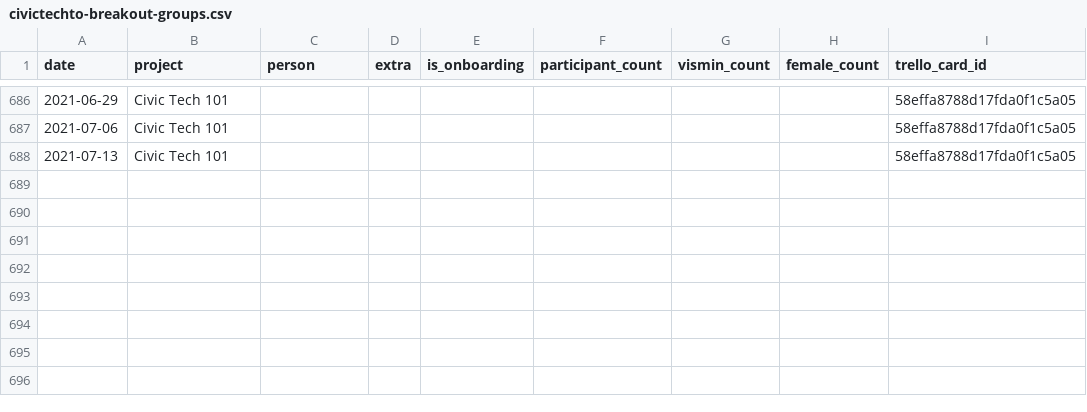
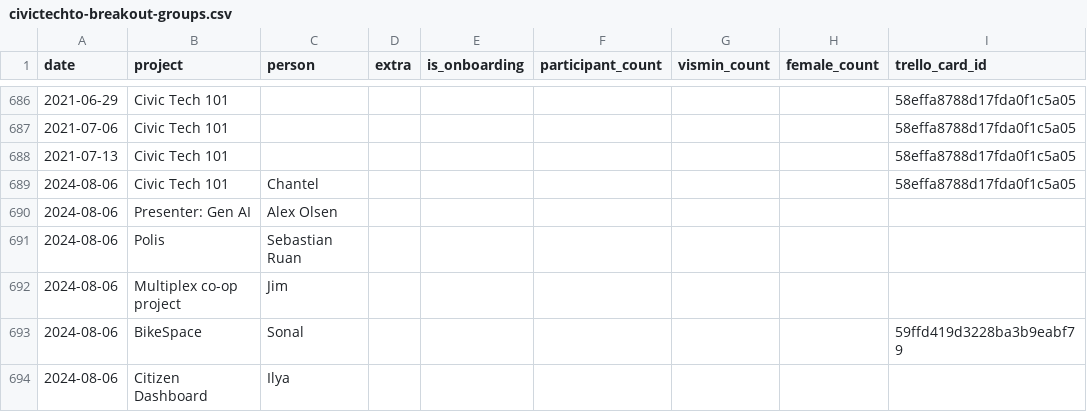
Before and after one commit to CivicTechTO/dataset-civictechto-breakout-groups, a CSV file: data/civictechto-breakout-groups.csv, drawn as a sheet; only a part is shown, gaps mark what is left out; the diff names each change by its address in the sheet, - before the commit and + after, or states it on an @@ line.

Commit message:
Added this week's pitches.

```diff
--- a/data/civictechto-breakout-groups.csv
+++ b/data/civictechto-breakout-groups.csv
+row 689: 2024-08-06 | Civic Tech 101 | Chantel |  |  |  |  |  | 58effa8788d17fda0f1c5a05
+row 690: 2024-08-06 | Presenter: Gen AI | Alex Olsen
+row 691: 2024-08-06 | Polis | Sebastian Ruan
+row 692: 2024-08-06 | Multiplex co-op project | Jim
+row 693: 2024-08-06 | BikeSpace | Sonal |  |  |  |  |  | 59ffd419d3228ba3b9eabf79
+row 694: 2024-08-06 | Citizen Dashboard | Ilya
```
